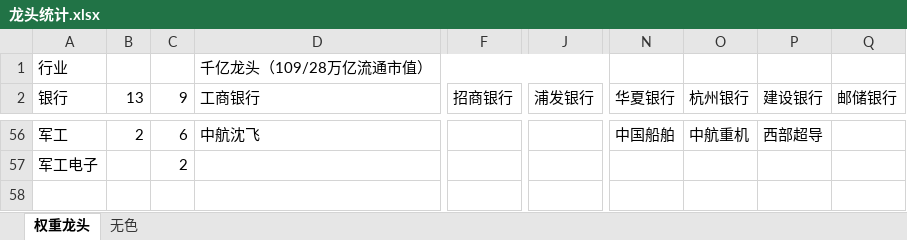
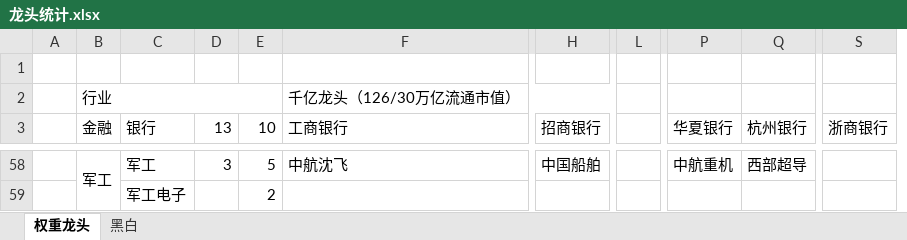
Before and after one commit to alexleethinker/Trading, an Excel workbook: static/pdf/龙头统计.xlsx, sheet 权重龙头, drawn as a sheet; only a part is shown, gaps mark what is left out; values as stored, in another font and other column widths than the file's, no cell formats; conditional formats not drawn; removed rows and columns are numbered as before the commit, all else as after; rows hold the shown columns only; the diff covers the shown part only; the diff names each change by its address in the sheet, - before the commit and + after, or states it on an @@ line.

```diff
--- a/static/pdf/龙头统计.xlsx (sheet 权重龙头)
+++ b/static/pdf/龙头统计.xlsx (sheet 权重龙头)
-sheet tab: 无色
+sheet tab: 黑白
+column A, empty
+column B (金融), row 58: 军工
-column J (浦发银行), empty
+column L, empty
-column P (建设银行), row 56: 西部超导
-column Q (邮储银行), empty
+column S (浙商银行), empty
-row 1: 行业 |  |  | 千亿龙头（109/28万亿流通市值）
+row 1: (empty)
-D1:J1 merged
+row 2:  | 行业 |  |  |  | 千亿龙头（126/30万亿流通市值）
-E3: 9
+E3: 10
-D58 (13): 2
+D58 (13): 3
-E58 (10): 6
+E58 (10): 5
-H58 (招商银行): (empty)
+H58 (招商银行): 中国船舶
-P58 (华夏银行): 中国船舶
+P58 (华夏银行): 中航重机
-Q58 (杭州银行): 中航重机
+Q58 (杭州银行): 西部超导
```
Also changed, not shown: 18 added rows, 17 removed rows, 16 moved rows, 23 edited cells and merged cells elsewhere in this sheet, cell formats, 16 other files.
